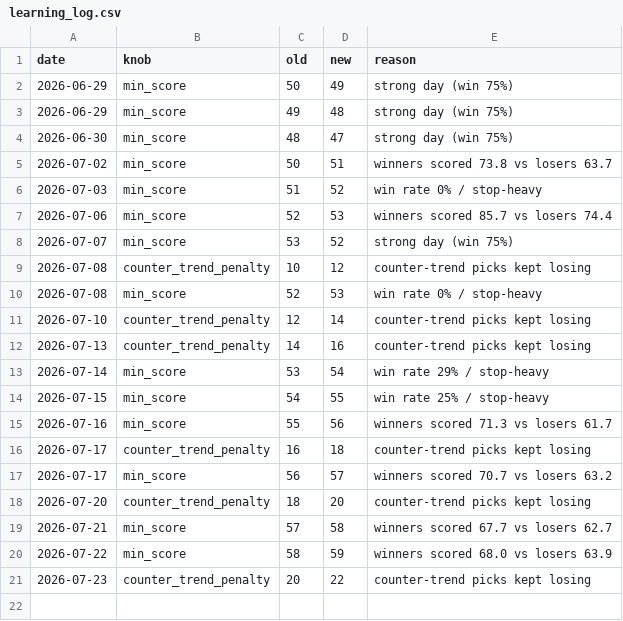
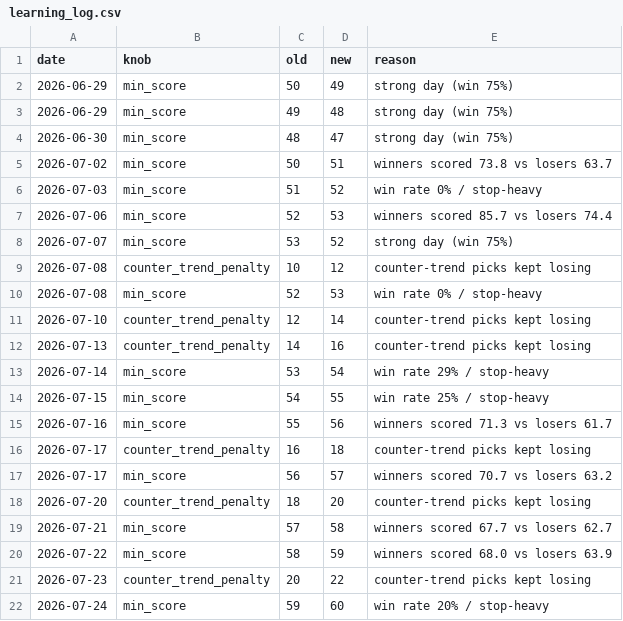
Before and after one commit to Arnav2412/trading-bot, a CSV file: reports/learning_log.csv, drawn as a sheet; the diff names each change by its address in the sheet, - before the commit and + after, or states it on an @@ line.

```diff
--- a/reports/learning_log.csv
+++ b/reports/learning_log.csv
+row 22: 2026-07-24 | min_score | 59 | 60 | win rate 20% / stop-heavy
```
Also changed, not shown: reports/history.csv, 3 other files.
